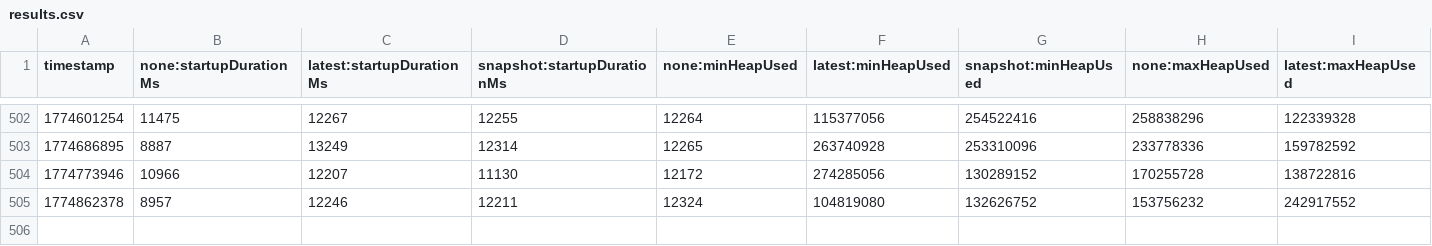
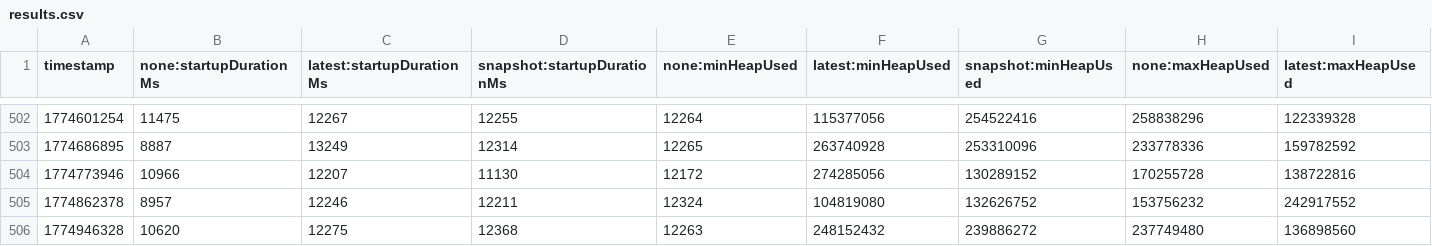
Before and after one commit to XiaoWeiKIN/opentelemetry-java-instrumentation, a CSV file: benchmark-overhead/results/release/results.csv, drawn as a sheet; only a part is shown, gaps mark what is left out; rows hold the shown columns only; the diff names each change by its address in the sheet, - before the commit and + after, or states it on an @@ line.

```diff
--- a/benchmark-overhead/results/release/results.csv
+++ b/benchmark-overhead/results/release/results.csv
+row 506: 1774946328 | 10620 | 12275 | 12368 | 12263 | 248152432 | 239886272 | 237749480 | 136898560
```
Also changed, not shown: 1 other file.
